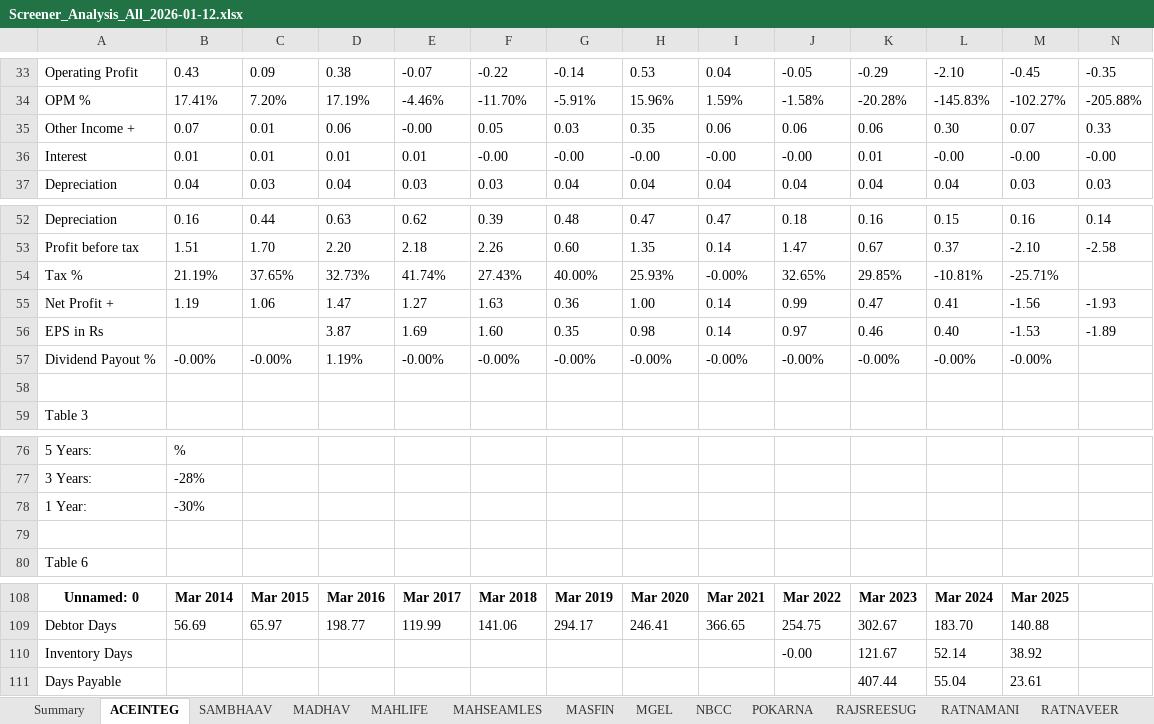
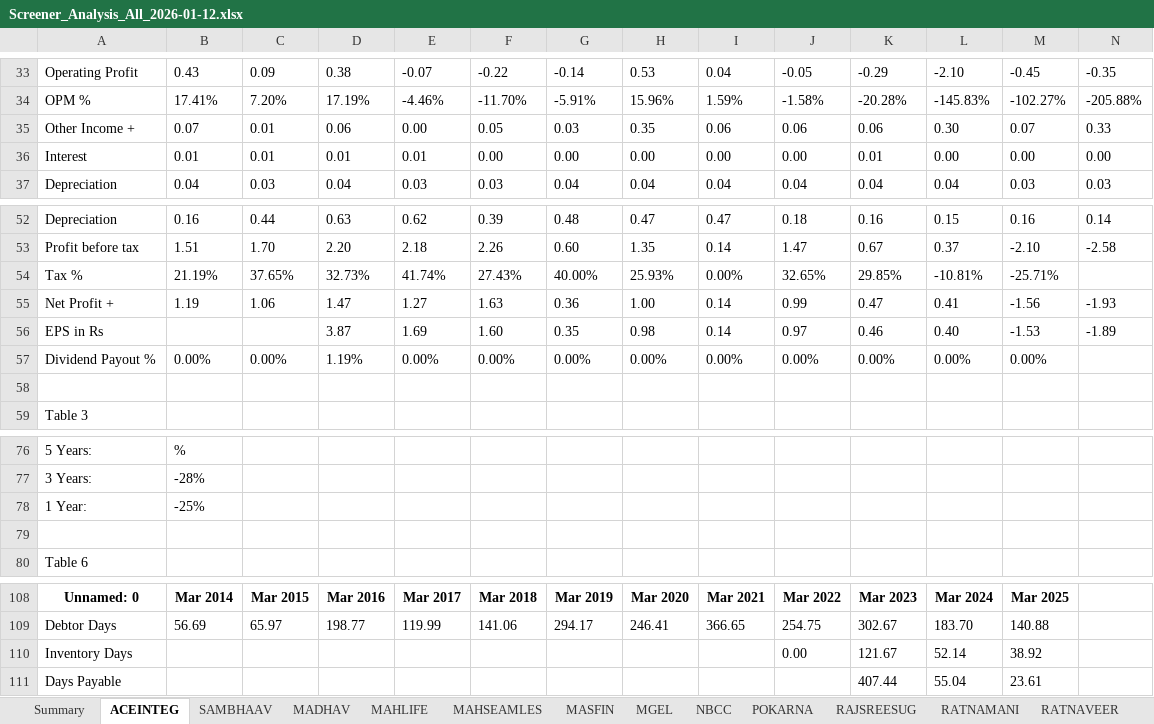
Before and after one commit to pvnithin/ohlc-ou-automations, an Excel workbook: results_all/Screener_Analysis_All_2026-01-12.xlsx, sheet ACEINTEG, drawn as a sheet; only a part is shown, gaps mark what is left out; values as stored, in another font and other column widths than the file's, no borders; removed rows and columns are numbered as before the commit, all else as after; the diff names each change by its address in the sheet, - before the commit and + after, or states it on an @@ line.

```diff
--- a/results_all/Screener_Analysis_All_2026-01-12.xlsx (sheet ACEINTEG)
+++ b/results_all/Screener_Analysis_All_2026-01-12.xlsx (sheet ACEINTEG)
-E35: -0.00
+E35: 0.00
-F36: -0.00
+F36: 0.00
-G36: -0.00
+G36: 0.00
-H36: -0.00
+H36: 0.00
-I36: -0.00
+I36: 0.00
-J36: -0.00
+J36: 0.00
-L36: -0.00
+L36: 0.00
-M36: -0.00
+M36: 0.00
-N36: -0.00
+N36: 0.00
-I54: -0.00%
+I54: 0.00%
-row 57: Dividend Payout % | -0.00% | -0.00% | 1.19% | -0.00% | -0.00% | -0.00% | -0.00% | -0.00% | -0.00% | -0.00% | -0.00% | -0.00%
+row 57: Dividend Payout % | 0.00% | 0.00% | 1.19% | 0.00% | 0.00% | 0.00% | 0.00% | 0.00% | 0.00% | 0.00% | 0.00% | 0.00%
-B78: -30%
+B78: -25%
-J110: -0.00
+J110: 0.00
```
Also changed, not shown: sheet ETHOSLTD, sheet MAHSEAMLES, sheet BLAL, sheet RAJSREESUG, sheet SHIVAMILLS, sheet ADANIENSOL, 47 more sheets, 1 other file.
